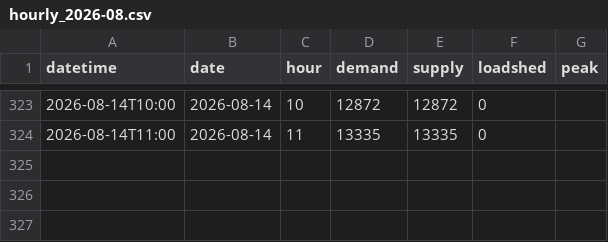
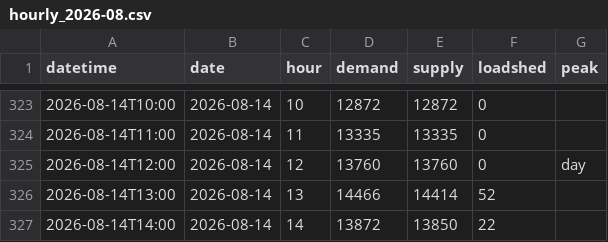
Before and after one commit to sushmit0109/prototype, a CSV file: electricity/raw/pgcb/hourly_2026-08.csv, drawn as a sheet; only a part is shown, gaps mark what is left out; the diff names each change by its address in the sheet, - before the commit and + after, or states it on an @@ line.

```diff
--- a/electricity/raw/pgcb/hourly_2026-08.csv
+++ b/electricity/raw/pgcb/hourly_2026-08.csv
+row 325: 2026-08-14T12:00 | 2026-08-14 | 12 | 13760 | 13760 | 0 | day
+row 326: 2026-08-14T13:00 | 2026-08-14 | 13 | 14466 | 14414 | 52
+row 327: 2026-08-14T14:00 | 2026-08-14 | 14 | 13872 | 13850 | 22
```
Also changed, not shown: 4 other files.
